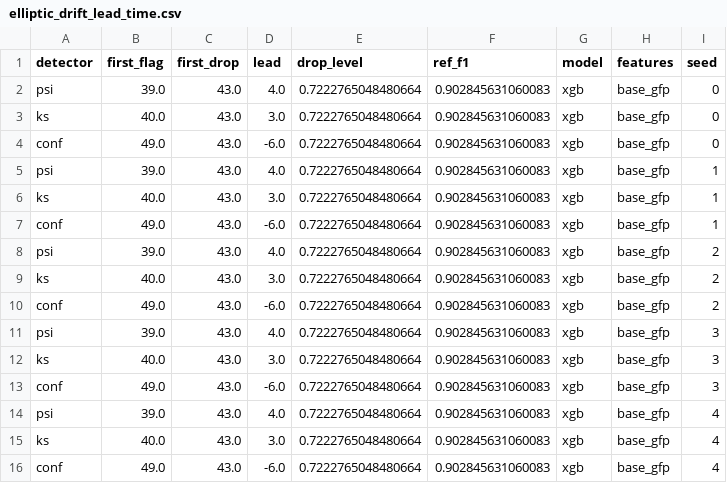
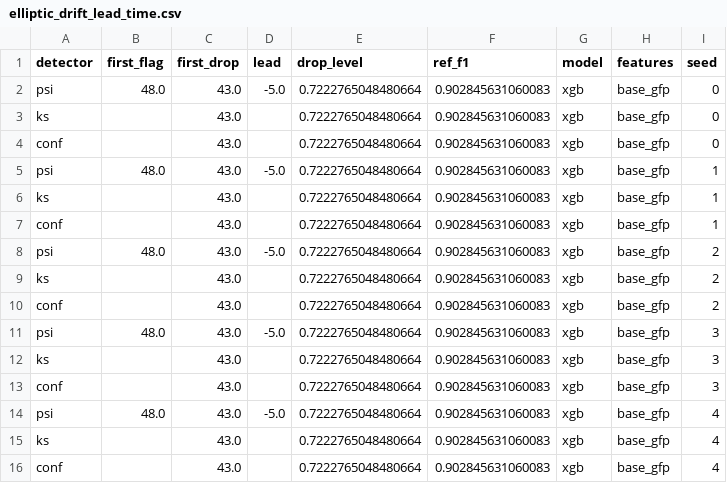
Before and after one commit to Abhinawap/mulegraph, a CSV file: report/tables/elliptic_drift_lead_time.csv, drawn as a sheet; only a part is shown; the diff covers the shown part only.

```diff
--- a/report/tables/elliptic_drift_lead_time.csv
+++ b/report/tables/elliptic_drift_lead_time.csv
@@ -1,16 +1,16 @@
 detector,first_flag,first_drop,lead,drop_level,ref_f1,model,features,seed
-psi,39.0,43.0,4.0,0.7222765048480664,0.902845631060083,xgb,base_gfp,0
-ks,40.0,43.0,3.0,0.7222765048480664,0.902845631060083,xgb,base_gfp,0
-conf,49.0,43.0,-6.0,0.7222765048480664,0.902845631060083,xgb,base_gfp,0
-psi,39.0,43.0,4.0,0.7222765048480664,0.902845631060083,xgb,base_gfp,1
-ks,40.0,43.0,3.0,0.7222765048480664,0.902845631060083,xgb,base_gfp,1
-conf,49.0,43.0,-6.0,0.7222765048480664,0.902845631060083,xgb,base_gfp,1
-psi,39.0,43.0,4.0,0.7222765048480664,0.902845631060083,xgb,base_gfp,2
-ks,40.0,43.0,3.0,0.7222765048480664,0.902845631060083,xgb,base_gfp,2
-conf,49.0,43.0,-6.0,0.7222765048480664,0.902845631060083,xgb,base_gfp,2
-psi,39.0,43.0,4.0,0.7222765048480664,0.902845631060083,xgb,base_gfp,3
-ks,40.0,43.0,3.0,0.7222765048480664,0.902845631060083,xgb,base_gfp,3
-conf,49.0,43.0,-6.0,0.7222765048480664,0.902845631060083,xgb,base_gfp,3
-psi,39.0,43.0,4.0,0.7222765048480664,0.902845631060083,xgb,base_gfp,4
-ks,40.0,43.0,3.0,0.7222765048480664,0.902845631060083,xgb,base_gfp,4
-conf,49.0,43.0,-6.0,0.7222765048480664,0.902845631060083,xgb,base_gfp,4
+psi,48.0,43.0,-5.0,0.7222765048480664,0.902845631060083,xgb,base_gfp,0
+ks,,43.0,,0.7222765048480664,0.902845631060083,xgb,base_gfp,0
+conf,,43.0,,0.7222765048480664,0.902845631060083,xgb,base_gfp,0
+psi,48.0,43.0,-5.0,0.7222765048480664,0.902845631060083,xgb,base_gfp,1
+ks,,43.0,,0.7222765048480664,0.902845631060083,xgb,base_gfp,1
+conf,,43.0,,0.7222765048480664,0.902845631060083,xgb,base_gfp,1
+psi,48.0,43.0,-5.0,0.7222765048480664,0.902845631060083,xgb,base_gfp,2
+ks,,43.0,,0.7222765048480664,0.902845631060083,xgb,base_gfp,2
+conf,,43.0,,0.7222765048480664,0.902845631060083,xgb,base_gfp,2
+psi,48.0,43.0,-5.0,0.7222765048480664,0.902845631060083,xgb,base_gfp,3
+ks,,43.0,,0.7222765048480664,0.902845631060083,xgb,base_gfp,3
+conf,,43.0,,0.7222765048480664,0.902845631060083,xgb,base_gfp,3
+psi,48.0,43.0,-5.0,0.7222765048480664,0.902845631060083,xgb,base_gfp,4
+ks,,43.0,,0.7222765048480664,0.902845631060083,xgb,base_gfp,4
+conf,,43.0,,0.7222765048480664,0.902845631060083,xgb,base_gfp,4
```
Also changed, not shown: 54 edited cells elsewhere in this file, report/tables/elliptic_drift_scores.csv, 9 other files.
